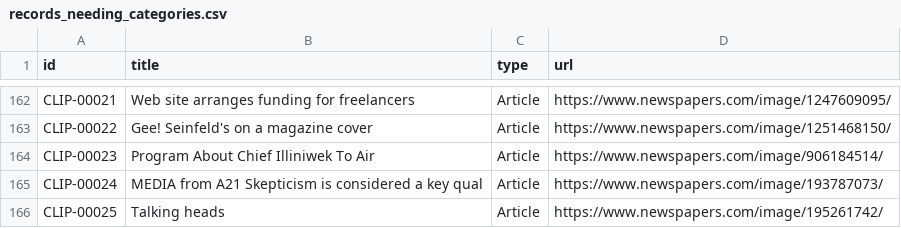
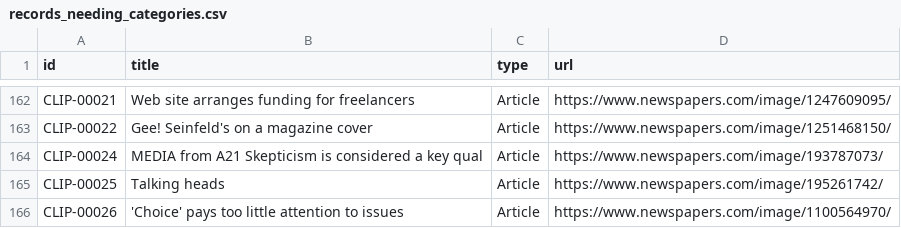
Before and after one commit to jamditis/rosen-frontend, a CSV file: data/records_needing_categories.csv, drawn as a sheet; only a part is shown, gaps mark what is left out; the shorter side is filled out with more unchanged rows.

Commit message:
data: remove Jay Rosenstein false identity clip

```diff
--- a/data/records_needing_categories.csv
+++ b/data/records_needing_categories.csv
@@ -163,3 +163,2 @@ CLIP-00021,Web site arranges funding for freelancers,Article,https://www.newspap
 CLIP-00022,Gee! Seinfeld's on a magazine cover,Article,https://www.newspapers.com/image/1251468150/
-CLIP-00023,Program About Chief Illiniwek To Air,Article,https://www.newspapers.com/image/906184514/
 CLIP-00024,MEDIA from A21 Skepticism is considered a key qual,Article,https://www.newspapers.com/image/193787073/
```
Also changed, not shown: 27 other files.
